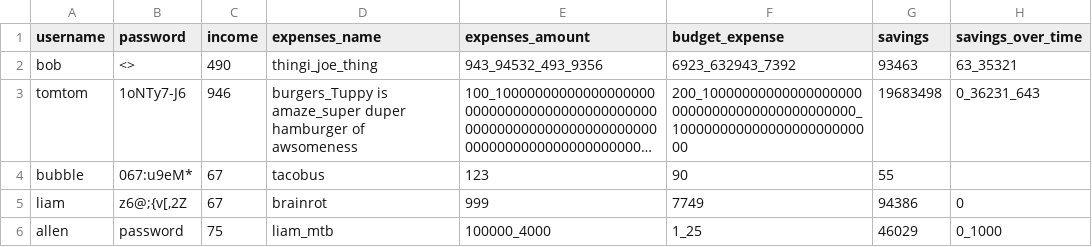
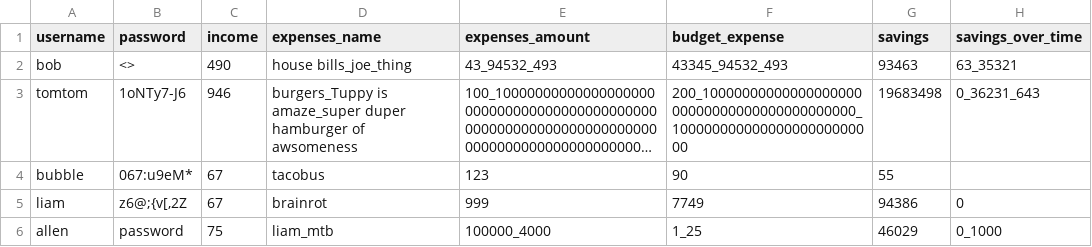
Before and after one commit to BG2bg2bg2/Fincance_calculator_program, a CSV file: data.csv, drawn as a sheet; long unchanged cells end in …; the diff names each change by its address in the sheet, - before the commit and + after, or states it on an @@ line.

```diff
--- a/data.csv
+++ b/data.csv
-D2 (expenses_name): thingi_joe_thing
+D2 (expenses_name): house bills_joe_thing
-E2 (expenses_amount): 943_94532_493_9356
+E2 (expenses_amount): 43_94532_493
-F2 (budget_expense): 6923_632943_7392
+F2 (budget_expense): 43345_94532_493
```
Also changed, not shown: 5 other files.
